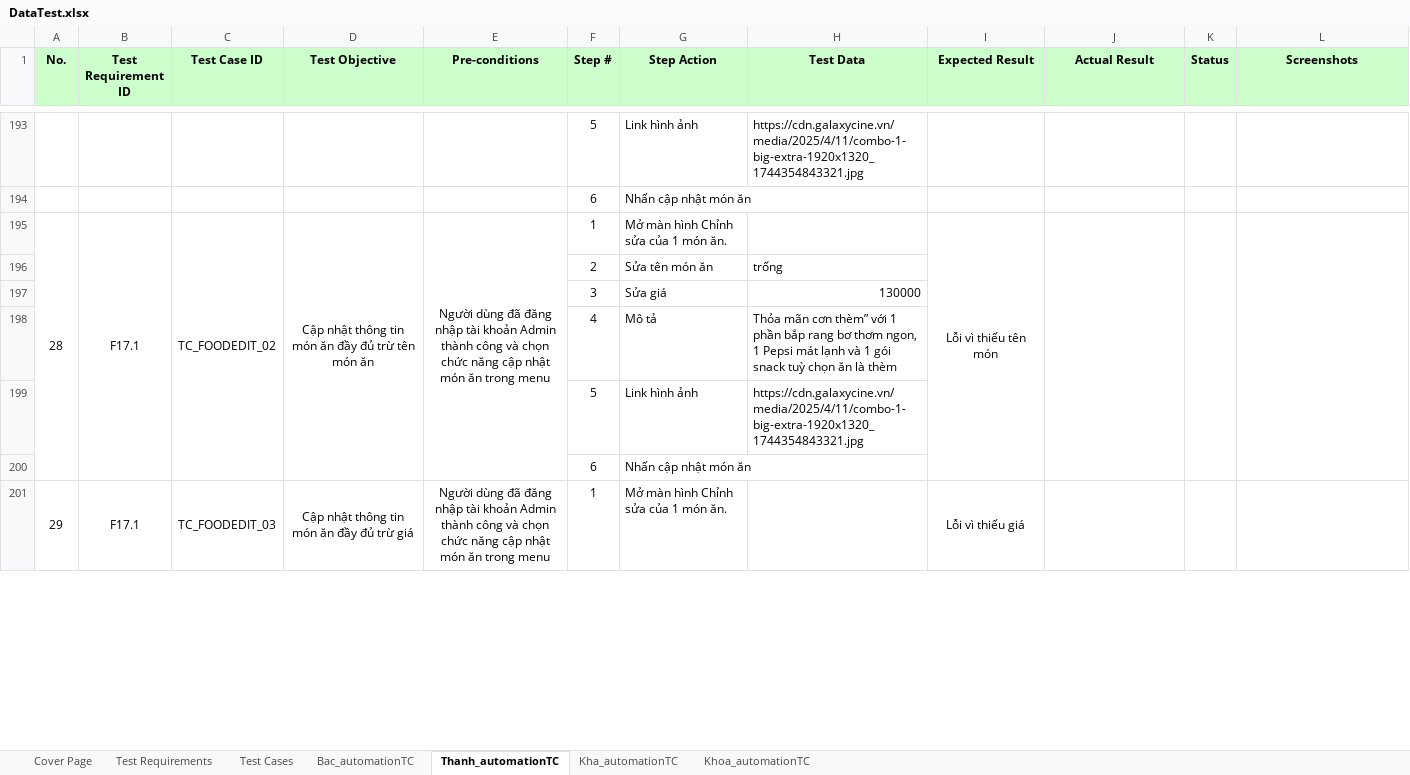
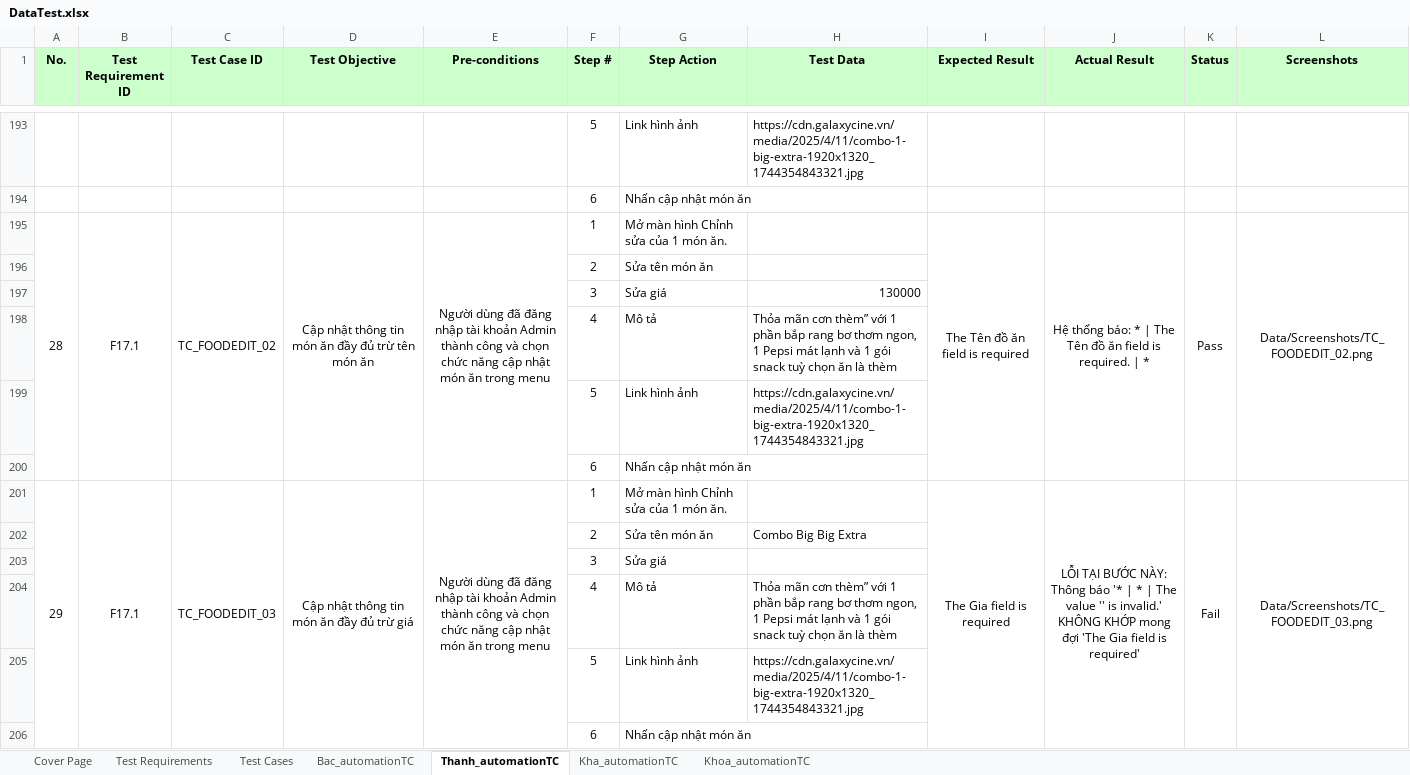
Before and after one commit to nguyenxuanbac88/sqa-testing-report, an Excel workbook: sqa-testing-report/Data/DataTest.xlsx, sheet Thanh_automationTC, drawn as a sheet; only a part is shown, gaps mark what is left out; values as stored, in another font and other column widths than the file's, no borders; removed rows and columns are numbered as before the commit, all else as after; the diff covers the shown part only; the diff names each change by its address in the sheet, - before the commit and + after, or states it on an @@ line.

Commit message:
test create and update combo in admin

```diff
--- a/sqa-testing-report/Data/DataTest.xlsx (sheet Thanh_automationTC)
+++ b/sqa-testing-report/Data/DataTest.xlsx (sheet Thanh_automationTC)
-I195 (Expected Result): Lỗi vì thiếu tên món
+I195 (Expected Result): The Tên đồ ăn field is required
-J195 (Actual Result): (empty)
+J195 (Actual Result): Hệ thống báo: * | The Tên đồ ăn field is required. | *
-K195 (Status): (empty)
+K195 (Status): Pass
-L195 (Screenshots): (empty)
+L195 (Screenshots): Data/Screenshots/TC_FOODEDIT_02.png
-H196 (Test Data): trống
+H196 (Test Data): (empty)
-A201:A206 merged
+A201:A206 merged
-B201:B206 merged
+B201:B206 merged
-C201:C206 merged
+C201:C206 merged
-D201:D206 merged
+D201:D206 merged
-E201:E206 merged
+E201:E206 merged
-I201 (Expected Result): Lỗi vì thiếu giá
+I201 (Expected Result): The Gia field is required
-I201:I206 merged
+I201:I206 merged
-J201 (Actual Result): (empty)
+J201 (Actual Result): LỖI TẠI BƯỚC NÀY: Thông báo '* | * | The value '' is invalid.' KHÔNG KHỚP mong đợi 'The Gia field is required'
-J201:J206 merged
+J201:J206 merged
-K201 (Status): (empty)
+K201 (Status): Fail
-K201:K206 merged
+K201:K206 merged
-L201 (Screenshots): (empty)
+L201 (Screenshots): Data/Screenshots/TC_FOODEDIT_03.png
-L201:L206 merged
+L201:L206 merged
@@ row 208 moved to row 202: 2 @@
+row 203:  |  |  |  |  | 3 | Sửa giá
@@ row 210 moved to row 204: 4 @@
@@ row 211 moved to row 205: 5 @@
@@ row 212 moved to row 206: 6 @@
```
Also changed, not shown: 1 added row, 2 removed rows and 55 edited cells elsewhere in this sheet, sheet Test Cases, sheet Kha_automationTC, 18 other files.
